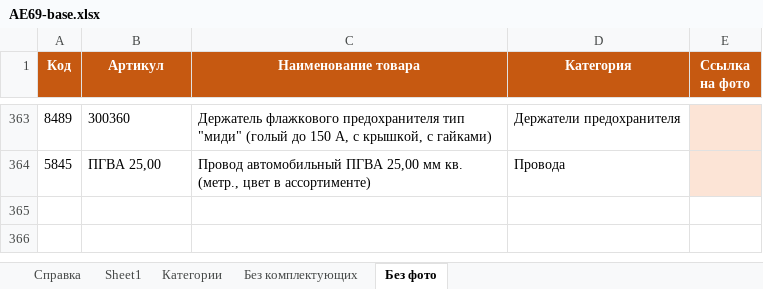
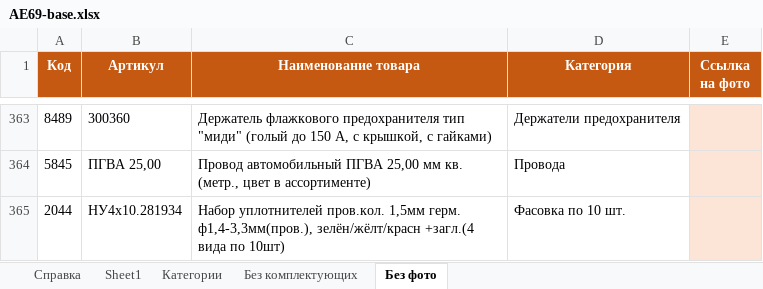
Before and after one commit to Freon717/ae69-catalog-data, an Excel workbook: AE69-base.xlsx, sheet Без фото, drawn as a sheet; only a part is shown, gaps mark what is left out; values as stored, in another font and other column widths than the file's, no borders; the diff names each change by its address in the sheet, - before the commit and + after, or states it on an @@ line.

Commit message:
Каталог 21: набор уплотнителей 2044 и правка состава 3196

```diff
--- a/AE69-base.xlsx (sheet Без фото)
+++ b/AE69-base.xlsx (sheet Без фото)
+row 365: 2044 | НУ4х10.281934 | Набор уплотнителей пров.кол. 1,5мм герм. ф1,4-3,3мм(пров.), зелён/жёлт/красн +загл.(4 вида по 10шт) | Фасовка по 10 шт.
```
Also changed, not shown: sheet Sheet1, sheet Справка, sheet Категории, 3 other files.
